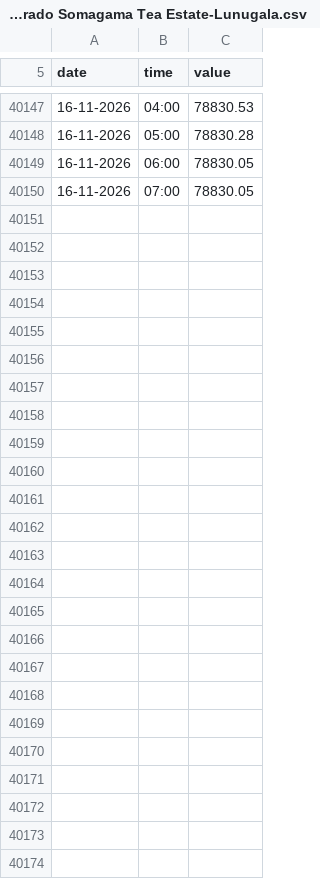
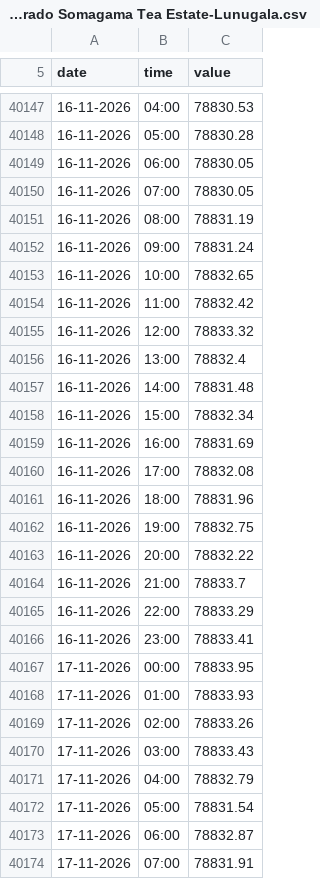
Before and after one commit to manjithahhu20/Groundwater-data-archive-sri-lanka, a CSV file: data/KUB-MON-004 - Elrado Somagama Tea Estate-Lunugala.csv, drawn as a sheet; only a part is shown, gaps mark what is left out; the diff covers the shown part only; the diff names each change by its address in the sheet, - before the commit and + after, or states it on an @@ line.

```diff
--- a/data/KUB-MON-004 - Elrado Somagama Tea Estate-Lunugala.csv
+++ b/data/KUB-MON-004 - Elrado Somagama Tea Estate-Lunugala.csv
+row 40151: 16-11-2026 | 08:00 | 78831.19
+row 40152: 16-11-2026 | 09:00 | 78831.24
+row 40153: 16-11-2026 | 10:00 | 78832.65
+row 40154: 16-11-2026 | 11:00 | 78832.42
+row 40155: 16-11-2026 | 12:00 | 78833.32
+row 40156: 16-11-2026 | 13:00 | 78832.4
+row 40157: 16-11-2026 | 14:00 | 78831.48
+row 40158: 16-11-2026 | 15:00 | 78832.34
+row 40159: 16-11-2026 | 16:00 | 78831.69
+row 40160: 16-11-2026 | 17:00 | 78832.08
+row 40161: 16-11-2026 | 18:00 | 78831.96
+row 40162: 16-11-2026 | 19:00 | 78832.75
+row 40163: 16-11-2026 | 20:00 | 78832.22
+row 40164: 16-11-2026 | 21:00 | 78833.7
+row 40165: 16-11-2026 | 22:00 | 78833.29
+row 40166: 16-11-2026 | 23:00 | 78833.41
+row 40167: 17-11-2026 | 00:00 | 78833.95
+row 40168: 17-11-2026 | 01:00 | 78833.93
+row 40169: 17-11-2026 | 02:00 | 78833.26
+row 40170: 17-11-2026 | 03:00 | 78833.43
+row 40171: 17-11-2026 | 04:00 | 78832.79
+row 40172: 17-11-2026 | 05:00 | 78831.54
+row 40173: 17-11-2026 | 06:00 | 78832.87
+row 40174: 17-11-2026 | 07:00 | 78831.91
```
Also changed, not shown: 1 edited cell elsewhere in this file, data/JAF-MON-056 - Chunnali West.csv, data/MAL-MON-009 - Keerakkulama Dumping site - Nuwaragampalatha East.csv, 25 other files.
